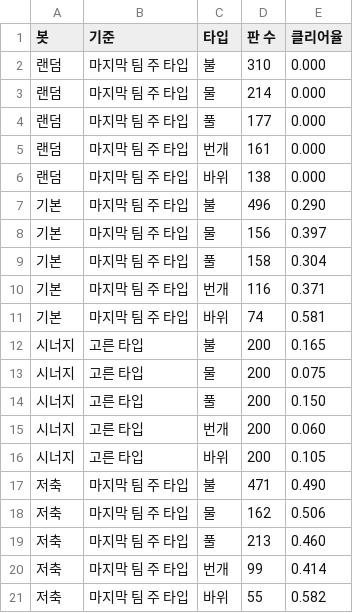
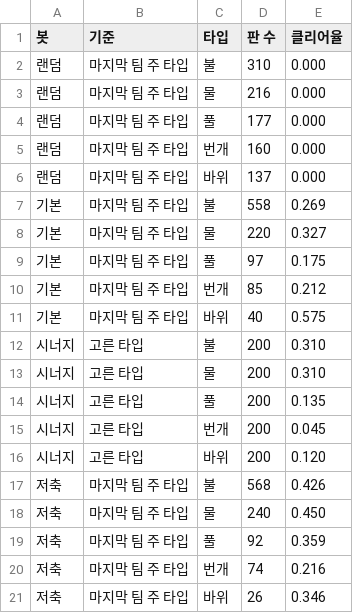
Before and after one commit to youstar4869-beep/MonsterCamp, a CSV file: Balance/locked/types.csv, drawn as a sheet.

```diff
--- a/Balance/locked/types.csv
+++ b/Balance/locked/types.csv
@@ -2,20 +2,20 @@
 랜덤,마지막 팀 주 타입,불,310,0.000
-랜덤,마지막 팀 주 타입,물,214,0.000
+랜덤,마지막 팀 주 타입,물,216,0.000
 랜덤,마지막 팀 주 타입,풀,177,0.000
-랜덤,마지막 팀 주 타입,번개,161,0.000
-랜덤,마지막 팀 주 타입,바위,138,0.000
-기본,마지막 팀 주 타입,불,496,0.290
-기본,마지막 팀 주 타입,물,156,0.397
-기본,마지막 팀 주 타입,풀,158,0.304
-기본,마지막 팀 주 타입,번개,116,0.371
-기본,마지막 팀 주 타입,바위,74,0.581
-시너지,고른 타입,불,200,0.165
-시너지,고른 타입,물,200,0.075
-시너지,고른 타입,풀,200,0.150
-시너지,고른 타입,번개,200,0.060
-시너지,고른 타입,바위,200,0.105
-저축,마지막 팀 주 타입,불,471,0.490
-저축,마지막 팀 주 타입,물,162,0.506
-저축,마지막 팀 주 타입,풀,213,0.460
-저축,마지막 팀 주 타입,번개,99,0.414
-저축,마지막 팀 주 타입,바위,55,0.582
+랜덤,마지막 팀 주 타입,번개,160,0.000
+랜덤,마지막 팀 주 타입,바위,137,0.000
+기본,마지막 팀 주 타입,불,558,0.269
+기본,마지막 팀 주 타입,물,220,0.327
+기본,마지막 팀 주 타입,풀,97,0.175
+기본,마지막 팀 주 타입,번개,85,0.212
+기본,마지막 팀 주 타입,바위,40,0.575
+시너지,고른 타입,불,200,0.310
+시너지,고른 타입,물,200,0.310
+시너지,고른 타입,풀,200,0.135
+시너지,고른 타입,번개,200,0.045
+시너지,고른 타입,바위,200,0.120
+저축,마지막 팀 주 타입,불,568,0.426
+저축,마지막 팀 주 타입,물,240,0.450
+저축,마지막 팀 주 타입,풀,92,0.359
+저축,마지막 팀 주 타입,번개,74,0.216
+저축,마지막 팀 주 타입,바위,26,0.346
```
Also changed, not shown: Balance/locked/bots.csv, Balance/locked/creatures.csv, 10 other files.
